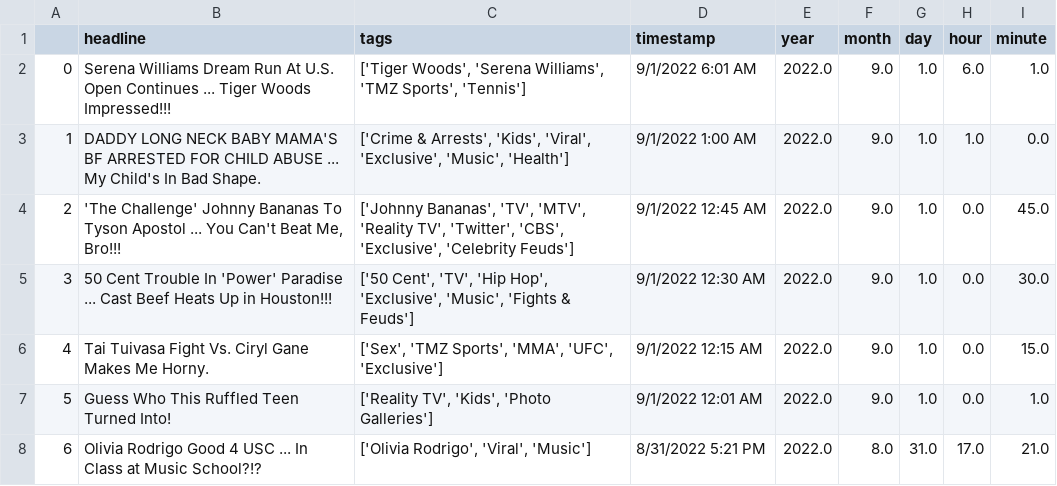
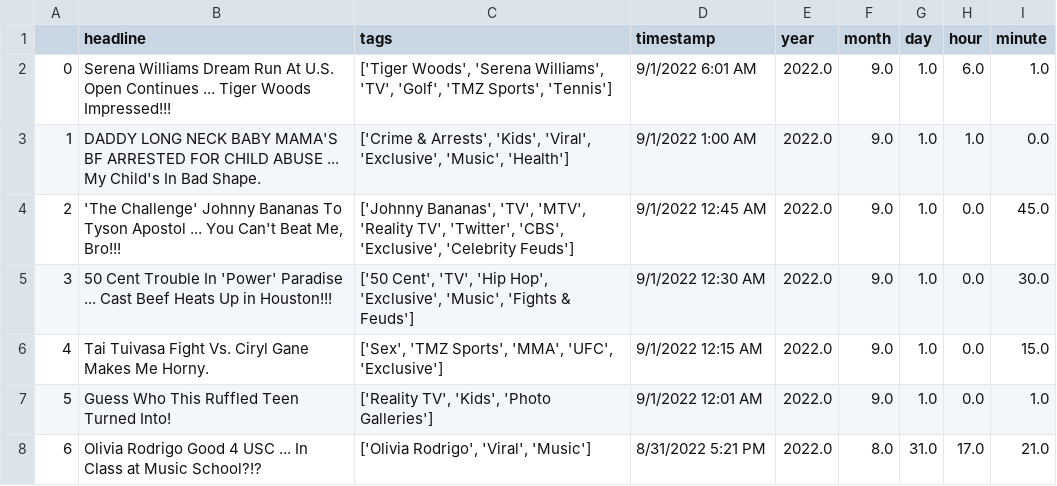
Before and after one commit to obverter/poetrybingo, a CSV file: headlines.csv, drawn as a sheet; only a part is shown.

```diff
--- a/headlines.csv
+++ b/headlines.csv
@@ -1,3 +1,3 @@
 ,headline,tags,timestamp,year,month,day,hour,minute
-0,Serena Williams Dream Run At U.S. Open Continues ... Tiger Woods Impressed!!!,"['Tiger Woods', 'Serena Williams', 'TMZ Sports', 'Tennis']",9/1/2022 6:01 AM,2022.0,9.0,1.0,6.0,1.0
+0,Serena Williams Dream Run At U.S. Open Continues ... Tiger Woods Impressed!!!,"['Tiger Woods', 'Serena Williams', 'TV', 'Golf', 'TMZ Sports', 'Tennis']",9/1/2022 6:01 AM,2022.0,9.0,1.0,6.0,1.0
 1,DADDY LONG NECK BABY MAMA'S BF ARRESTED FOR CHILD ABUSE ... My Child's In Bad Shape.,"['Crime & Arrests', 'Kids', 'Viral', 'Exclusive', 'Music', 'Health']",9/1/2022 1:00 AM,2022.0,9.0,1.0,1.0,0.0
```
Also changed, not shown: 1 other file.
